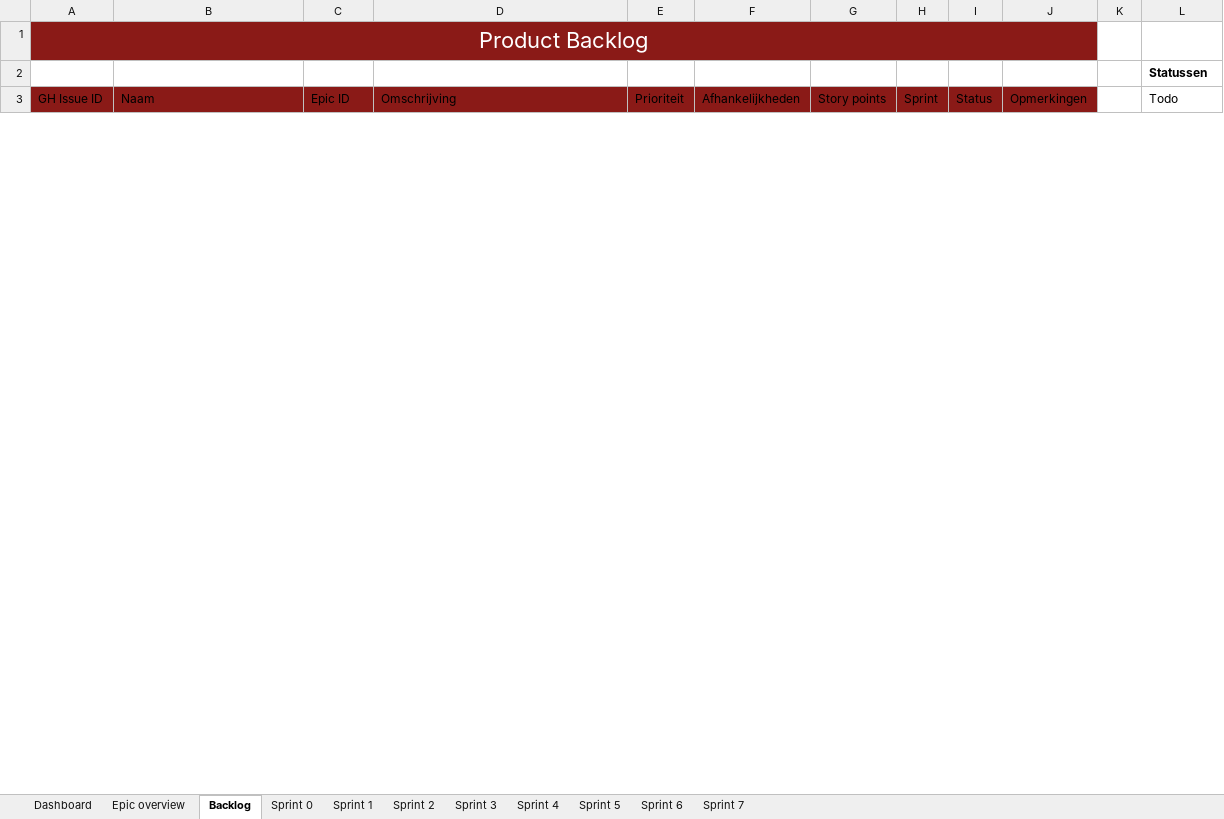
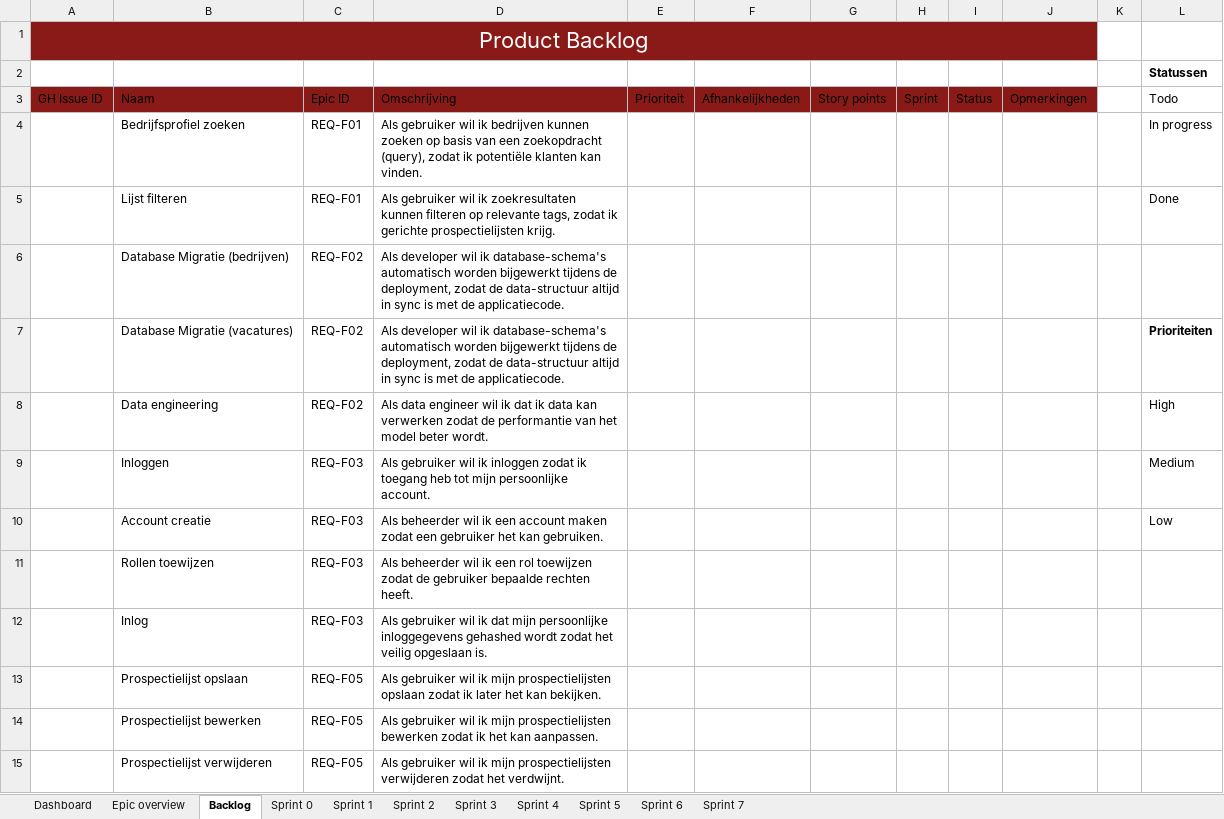
Before and after one commit to RichardStepanajtjs/AI-Project, an Excel workbook: Scrum planning en rapport template.xlsx, sheet Backlog, drawn as a sheet; only a part is shown; values as stored, in another font and other column widths than the file's, no borders; table styles not drawn; the diff covers the shown part only; the diff names each change by its address in the sheet, - before the commit and + after, or states it on an @@ line.

Commit message:
Worked out backlog for first meeting.

```diff
--- a/Scrum planning en rapport template.xlsx (sheet Backlog)
+++ b/Scrum planning en rapport template.xlsx (sheet Backlog)
+row 4:  | Bedrijfsprofiel zoeken | REQ-F01 | Als gebruiker wil ik bedrijven kunnen zoeken op basis van een zoekopdracht (query), zodat ik potentiële klanten kan vinden. |  |  |  |  |  |  |  | In progress
+row 5:  | Lijst filteren | REQ-F01 | Als gebruiker wil ik zoekresultaten kunnen filteren op relevante tags, zodat ik gerichte prospectielijsten krijg. |  |  |  |  |  |  |  | Done
+row 6:  | Database Migratie (bedrijven) | REQ-F02 | Als developer wil ik database-schema's automatisch worden bijgewerkt tijdens de deployment, zodat de data-structuur altijd in sync is met de applicatiecode.
+row 7:  | Database Migratie (vacatures) | REQ-F02 | Als developer wil ik database-schema's automatisch worden bijgewerkt tijdens de deployment, zodat de data-structuur altijd in sync is met de applicatiecode. |  |  |  |  |  |  |  | Prioriteiten
+row 8:  | Data engineering | REQ-F02 | Als data engineer wil ik dat ik data kan verwerken zodat de performantie van het model beter wordt. |  |  |  |  |  |  |  | High
+row 9:  | Inloggen | REQ-F03 | Als gebruiker wil ik inloggen zodat ik toegang heb tot mijn persoonlijke account. |  |  |  |  |  |  |  | Medium
+row 10:  | Account creatie | REQ-F03 | Als beheerder wil ik een account maken zodat een gebruiker het kan gebruiken. |  |  |  |  |  |  |  | Low
+row 11:  | Rollen toewijzen | REQ-F03 | Als beheerder wil ik een rol toewijzen zodat de gebruiker bepaalde rechten heeft.
+row 12:  | Inlog | REQ-F03 | Als gebruiker wil ik dat mijn persoonlijke inloggegevens gehashed wordt zodat het veilig opgeslaan is.
+row 13:  | Prospectielijst opslaan | REQ-F05 | Als gebruiker wil ik mijn prospectielijsten opslaan zodat ik later het kan bekijken.
+row 14:  | Prospectielijst bewerken | REQ-F05 | Als gebruiker wil ik mijn prospectielijsten bewerken zodat ik het kan aanpassen.
+row 15:  | Prospectielijst verwijderen | REQ-F05 | Als gebruiker wil ik mijn prospectielijsten verwijderen zodat het verdwijnt.
```
Also changed, not shown: 17 added rows, 3 removed rows and 7 edited cells elsewhere in this sheet, sheet Epic overview, formulas that keep their value.
